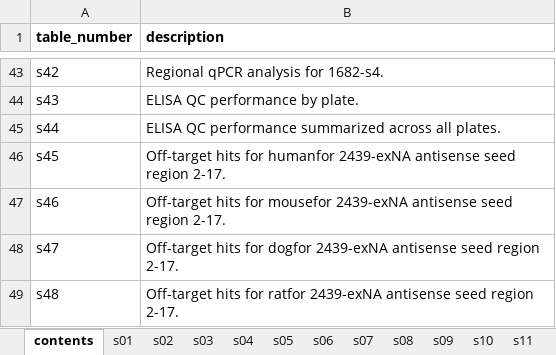
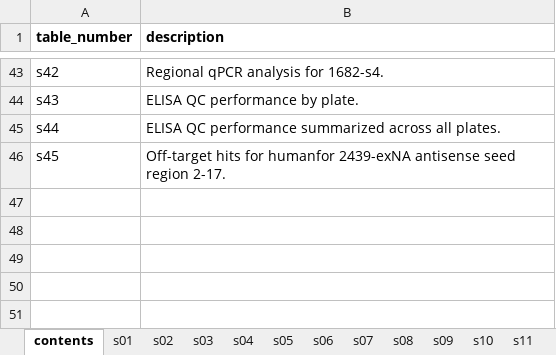
Before and after one commit to ericminikel/divalent, an Excel workbook: display_items/supplement.xlsx, sheet contents, drawn as a sheet; only a part is shown, gaps mark what is left out; values as stored, in another font and other column widths than the file's, no borders; the diff names each change by its address in the sheet, - before the commit and + after, or states it on an @@ line.

```diff
--- a/display_items/supplement.xlsx (sheet contents)
+++ b/display_items/supplement.xlsx (sheet contents)
-row 47: s46 | Off-target hits for mousefor 2439-exNA antisense seed region 2-17.
-row 48: s47 | Off-target hits for dogfor 2439-exNA antisense seed region 2-17.
-row 49: s48 | Off-target hits for ratfor 2439-exNA antisense seed region 2-17.
```
Also changed, not shown: sheet s41, sheet s02, sheet s01, sheet s43, sheet s03, sheet s44, other sheet tabs, 12 other files.
